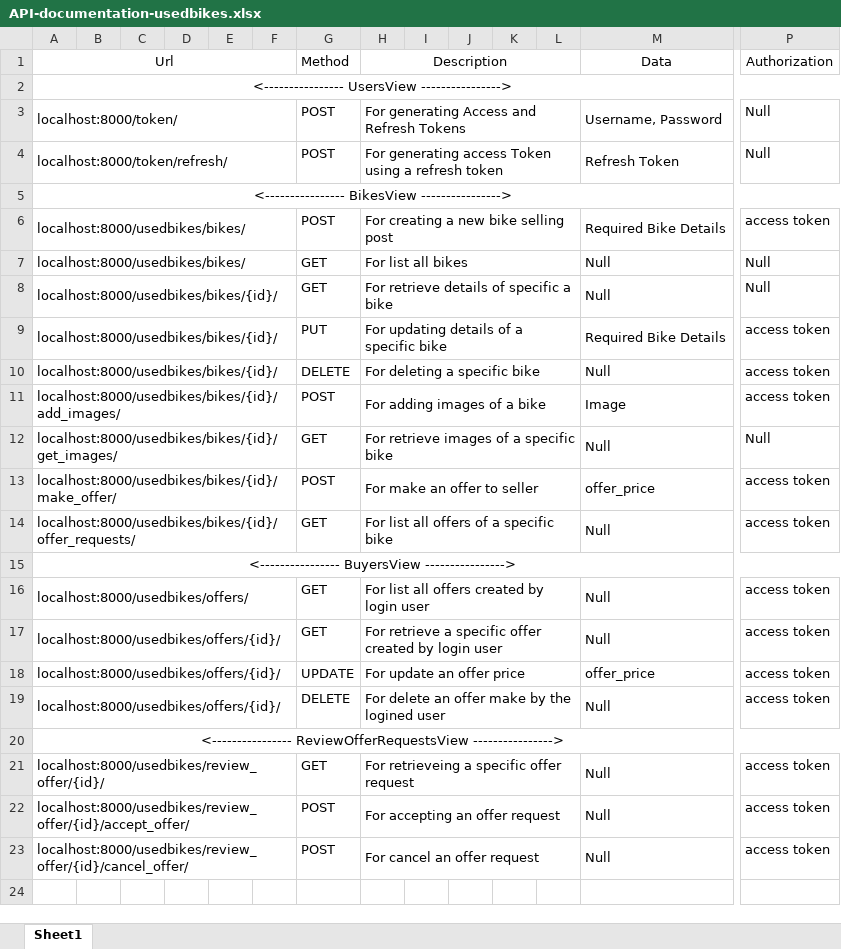
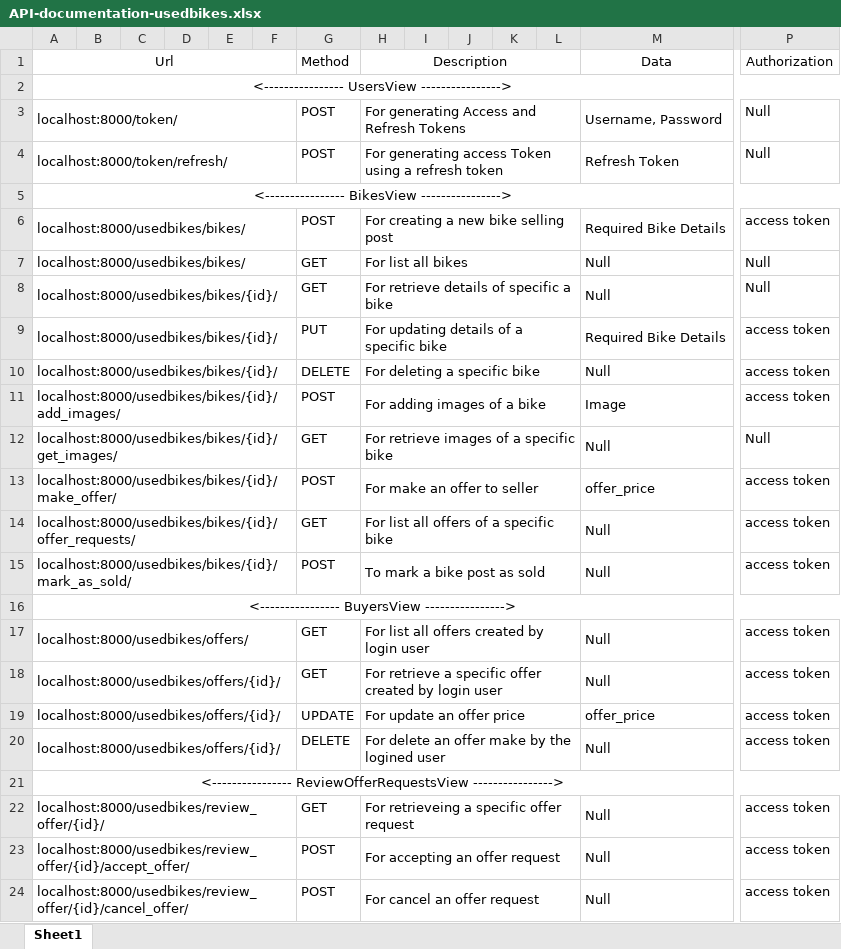
Before and after one commit to ajaybalachandran/used_bikes, an Excel workbook: API-documentation-usedbikes.xlsx, sheet Sheet1, drawn as a sheet; only a part is shown, gaps mark what is left out; values as stored, in another font and other column widths than the file's, no borders; rows hold the shown columns only; the diff names each change by its address in the sheet, - before the commit and + after, or states it on an @@ line.

Commit message:
mark_as_sold implemented

```diff
--- a/API-documentation-usedbikes.xlsx (sheet Sheet1)
+++ b/API-documentation-usedbikes.xlsx (sheet Sheet1)
+row 15: localhost:8000/usedbikes/bikes/{id}/mark_as_sold/ |  |  |  |  |  | POST | To mark a bike post as sold |  |  |  |  | Null | access token
```
Also changed, not shown: 8 other files.
